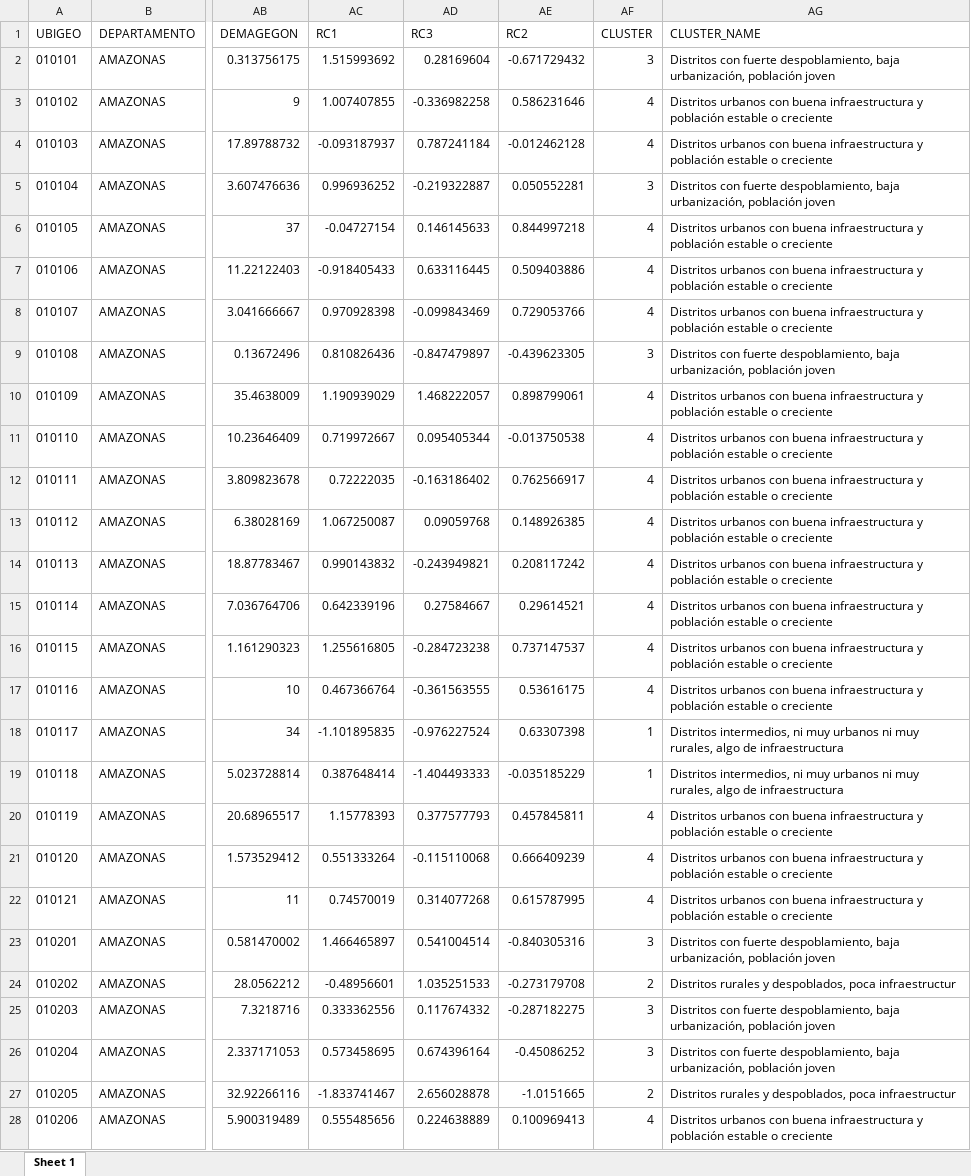
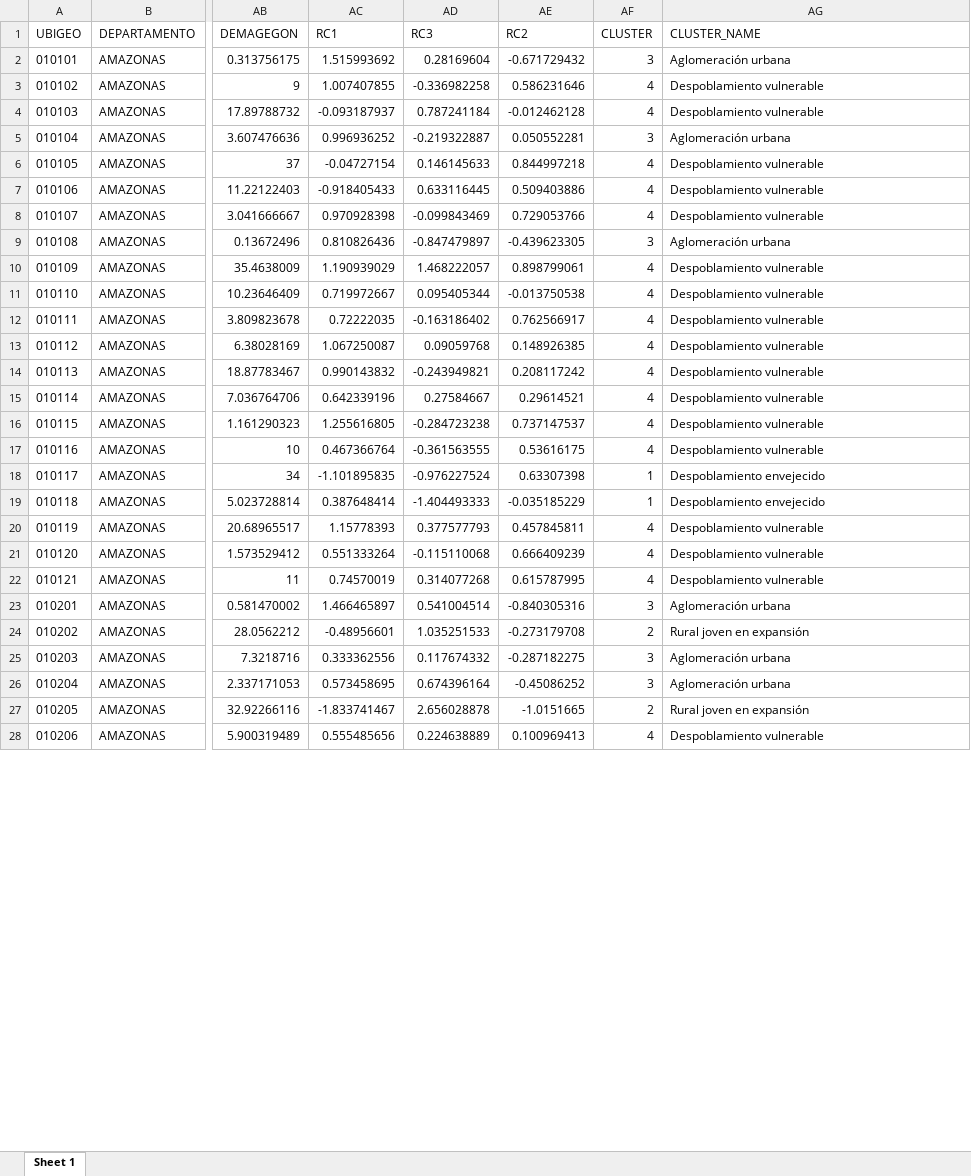
Before and after one commit to POBLACION-Y-DESARROLLO/despoblamiento, an Excel workbook: salidas/despoblamiento_cluster_fe.xlsx, sheet Sheet 1, drawn as a sheet; only a part is shown, gaps mark what is left out; values as stored, in another font and other column widths than the file's, no borders; the diff covers the shown part only; the diff names each change by its address in the sheet, - before the commit and + after, or states it on an @@ line.

```diff
--- a/salidas/despoblamiento_cluster_fe.xlsx (sheet Sheet 1)
+++ b/salidas/despoblamiento_cluster_fe.xlsx (sheet Sheet 1)
-AG2 (CLUSTER_NAME): Distritos con fuerte despoblamiento, baja urbanización, población joven
+AG2 (CLUSTER_NAME): Aglomeración urbana
-AG3:AG4 (CLUSTER_NAME): Distritos urbanos con buena infraestructura y población estable o creciente
+AG3:AG4 (CLUSTER_NAME): Despoblamiento vulnerable
-AG5 (CLUSTER_NAME): Distritos con fuerte despoblamiento, baja urbanización, población joven
+AG5 (CLUSTER_NAME): Aglomeración urbana
-AG6:AG8 (CLUSTER_NAME): Distritos urbanos con buena infraestructura y población estable o creciente
+AG6:AG8 (CLUSTER_NAME): Despoblamiento vulnerable
-AG9 (CLUSTER_NAME): Distritos con fuerte despoblamiento, baja urbanización, población joven
+AG9 (CLUSTER_NAME): Aglomeración urbana
-AG10:AG17 (CLUSTER_NAME): Distritos urbanos con buena infraestructura y población estable o creciente
+AG10:AG17 (CLUSTER_NAME): Despoblamiento vulnerable
-AG18:AG19 (CLUSTER_NAME): Distritos intermedios, ni muy urbanos ni muy rurales, algo de infraestructura
+AG18:AG19 (CLUSTER_NAME): Despoblamiento envejecido
-AG20:AG22 (CLUSTER_NAME): Distritos urbanos con buena infraestructura y población estable o creciente
+AG20:AG22 (CLUSTER_NAME): Despoblamiento vulnerable
-AG23 (CLUSTER_NAME): Distritos con fuerte despoblamiento, baja urbanización, población joven
+AG23 (CLUSTER_NAME): Aglomeración urbana
-AG24 (CLUSTER_NAME): Distritos rurales y despoblados, poca infraestructur
+AG24 (CLUSTER_NAME): Rural joven en expansión
-AG25:AG26 (CLUSTER_NAME): Distritos con fuerte despoblamiento, baja urbanización, población joven
+AG25:AG26 (CLUSTER_NAME): Aglomeración urbana
-AG27 (CLUSTER_NAME): Distritos rurales y despoblados, poca infraestructur
+AG27 (CLUSTER_NAME): Rural joven en expansión
-AG28 (CLUSTER_NAME): Distritos urbanos con buena infraestructura y población estable o creciente
+AG28 (CLUSTER_NAME): Despoblamiento vulnerable
```
Also changed, not shown: 1836 edited cells elsewhere in this sheet, 2 other files.
